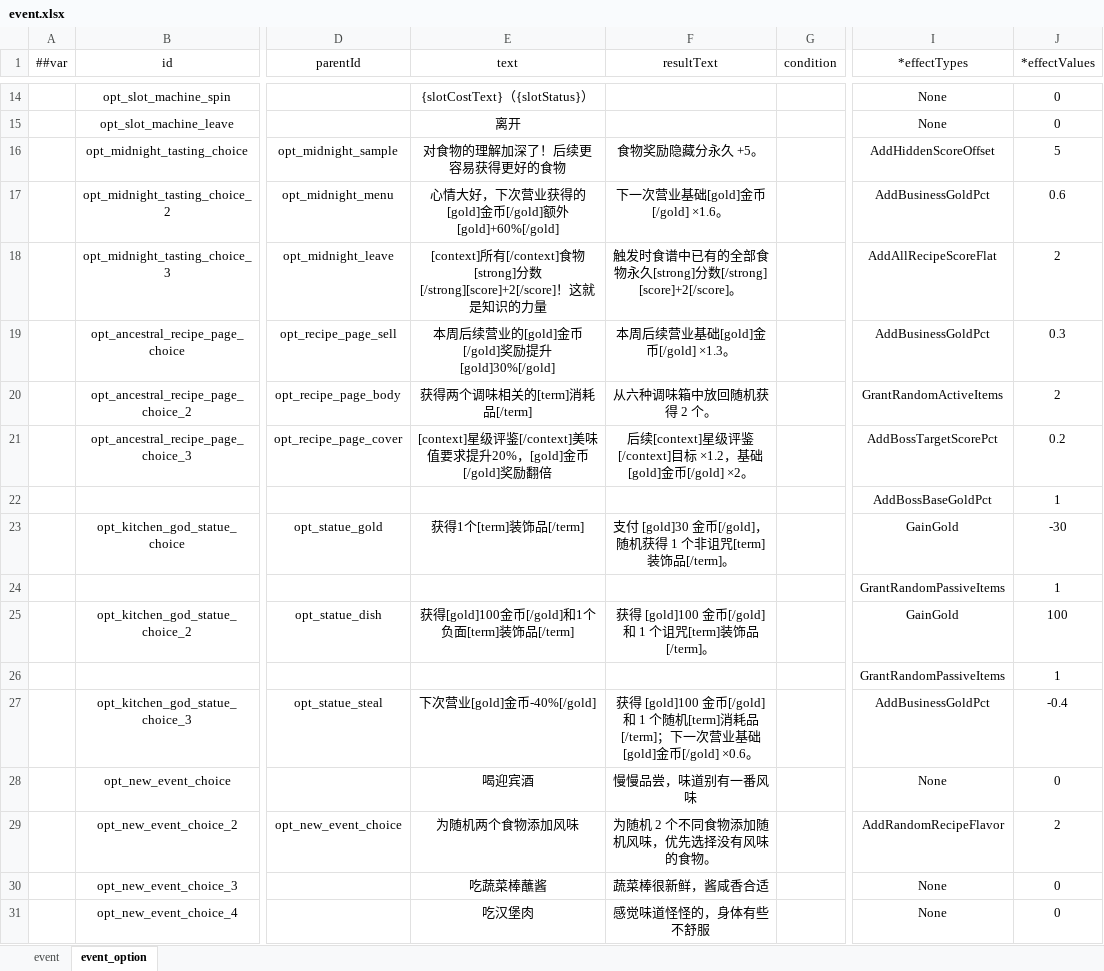
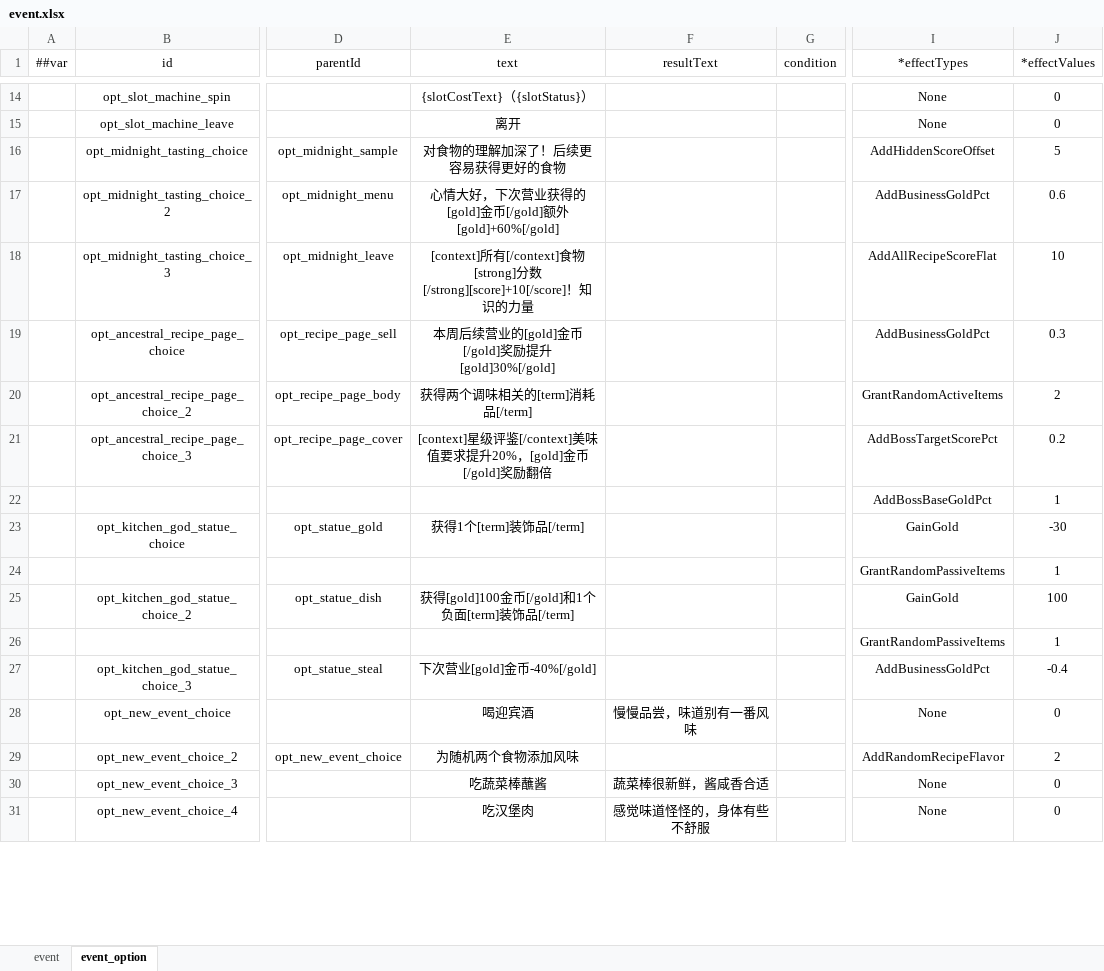
Before and after one commit to 2563495284/gourmetproject, an Excel workbook: GourmetProject/GameConfig/Datas/event.xlsx, sheet event_option, drawn as a sheet; only a part is shown, gaps mark what is left out; values as stored, in another font and other column widths than the file's, no borders; the diff covers the shown part only; the diff names each change by its address in the sheet, - before the commit and + after, or states it on an @@ line.

```diff
--- a/GourmetProject/GameConfig/Datas/event.xlsx (sheet event_option)
+++ b/GourmetProject/GameConfig/Datas/event.xlsx (sheet event_option)
-F16 (resultText): 食物奖励隐藏分永久 +5。
+F16 (resultText): (empty)
-F17 (resultText): 下一次营业基础[gold]金币[/gold] ×1.6。
+F17 (resultText): (empty)
-E18 (text): …分数[/strong][score]+2[/score]！这就是知识…
+E18 (text): …分数[/strong][score]+10[/score]！知识…
-F18 (resultText): 触发时食谱中已有的全部食物永久[strong]分数[/strong] [score]+2[/score]。
+F18 (resultText): (empty)
-J18 (*effectValues): 2
+J18 (*effectValues): 10
-F19 (resultText): 本周后续营业基础[gold]金币[/gold] ×1.3。
+F19 (resultText): (empty)
-F20 (resultText): 从六种调味箱中放回随机获得 2 个。
+F20 (resultText): (empty)
-F21 (resultText): 后续[context]星级评鉴[/context]目标 ×1.2，基础[gold]金币[/gold] ×2。
+F21 (resultText): (empty)
-F23 (resultText): 支付 [gold]30 金币[/gold]，随机获得 1 个非诅咒[term]装饰品[/term]。
+F23 (resultText): (empty)
-F25 (resultText): 获得 [gold]100 金币[/gold]和 1 个诅咒[term]装饰品[/term]。
+F25 (resultText): (empty)
-F27 (resultText): 获得 [gold]100 金币[/gold]和 1 个随机[term]消耗品[/term]；下一次营业基础[gold]金币[/gold] ×0.6。
+F27 (resultText): (empty)
-F29 (resultText): 为随机 2 个不同食物添加随机风味，优先选择没有风味的食物。
+F29 (resultText): (empty)
```
Also changed, not shown: 17 edited cells elsewhere in this sheet, GourmetProject/GameConfig/Datas/action.xlsx, GourmetProject/GameConfig/Datas/dish.xlsx, 28 other files.
